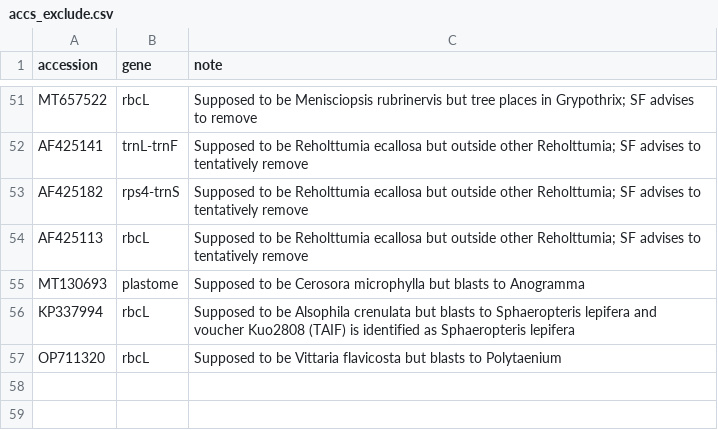
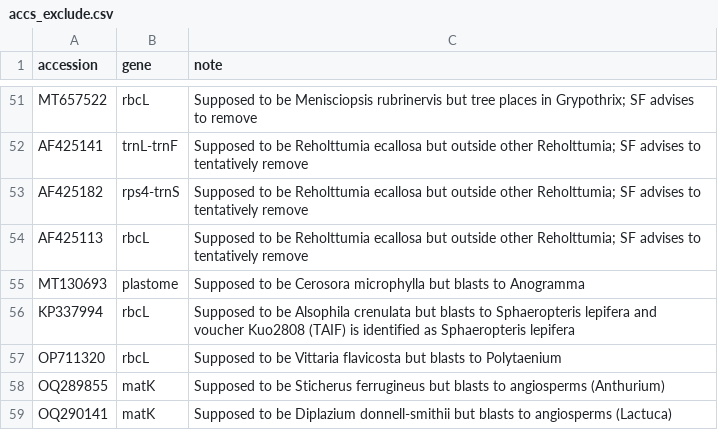
Before and after one commit to fernphy/ftol, a CSV file: _targets/user/data_raw/accs_exclude.csv, drawn as a sheet; only a part is shown, gaps mark what is left out; the diff names each change by its address in the sheet, - before the commit and + after, or states it on an @@ line.

Commit message:
Update seqs to exclude

```diff
--- a/_targets/user/data_raw/accs_exclude.csv
+++ b/_targets/user/data_raw/accs_exclude.csv
+row 58: OQ289855 | matK | Supposed to be Sticherus ferrugineus but blasts to angiosperms (Anthurium)
+row 59: OQ290141 | matK | Supposed to be Diplazium donnell-smithii but blasts to angiosperms (Lactuca)
```
Also changed, not shown: _targets/user/data_raw/rogues_inspected.csv, 2 other files.
